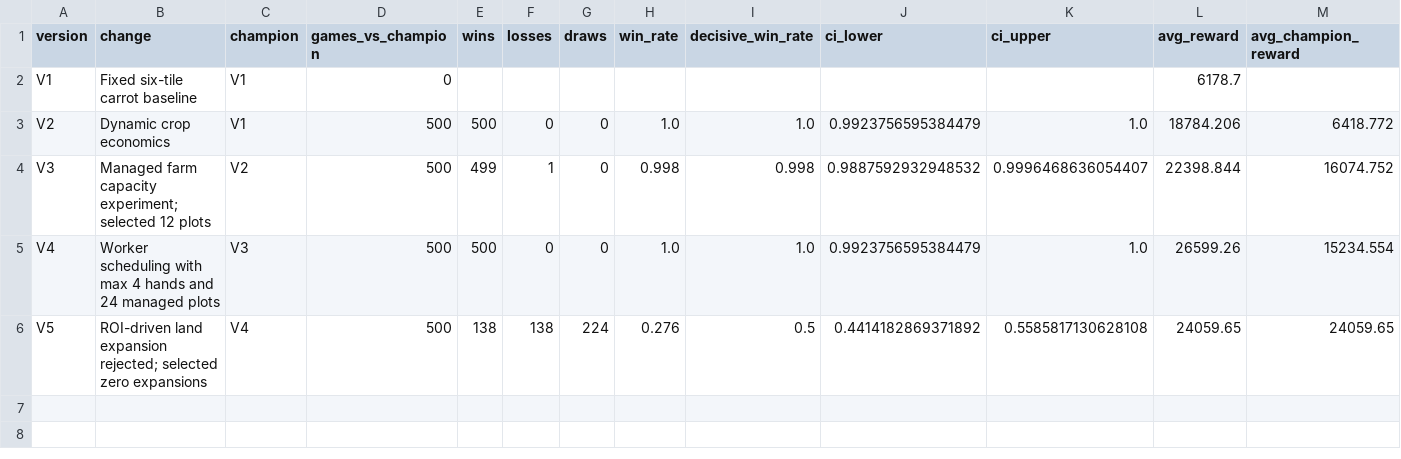
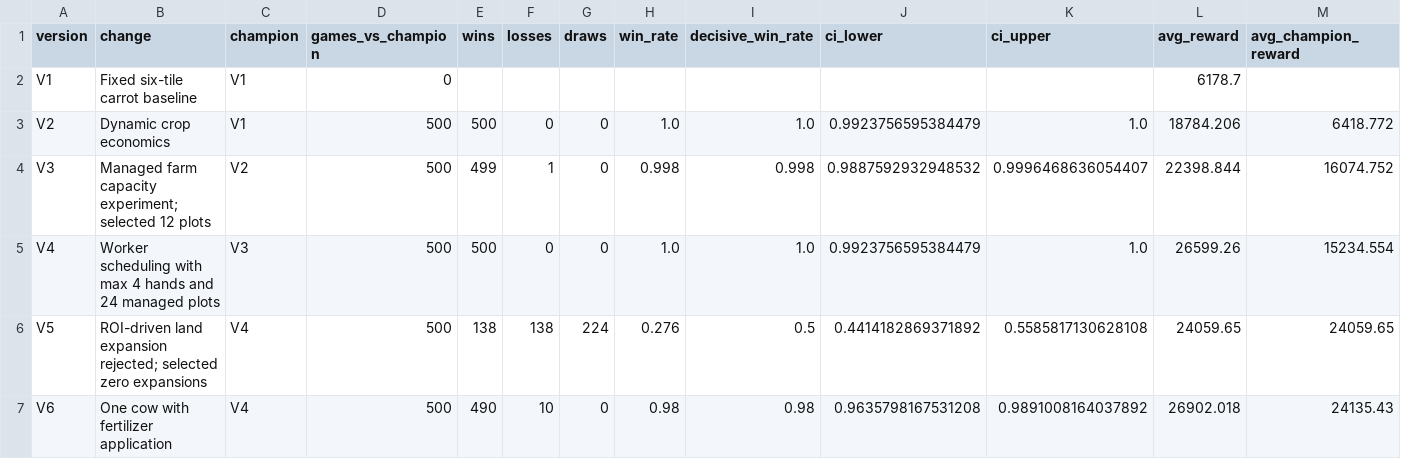
Before and after one commit to alen-nirmal29/kaggriculture-agent, a CSV file: evaluation/results/experiments.csv, drawn as a sheet; only a part is shown; rows hold the shown columns only; the diff names each change by its address in the sheet, - before the commit and + after, or states it on an @@ line.

Commit message:
V6 one-cow livestock and fertilizer champion

```diff
--- a/evaluation/results/experiments.csv
+++ b/evaluation/results/experiments.csv
+row 7: V6 | One cow with fertilizer application | V4 | 500 | 490 | 10 | 0 | 0.98 | 0.98 | 0.9635798167531208 | 0.9891008164037892 | 26902.018 | 24135.43
```
Also changed, not shown: 22 other files.
